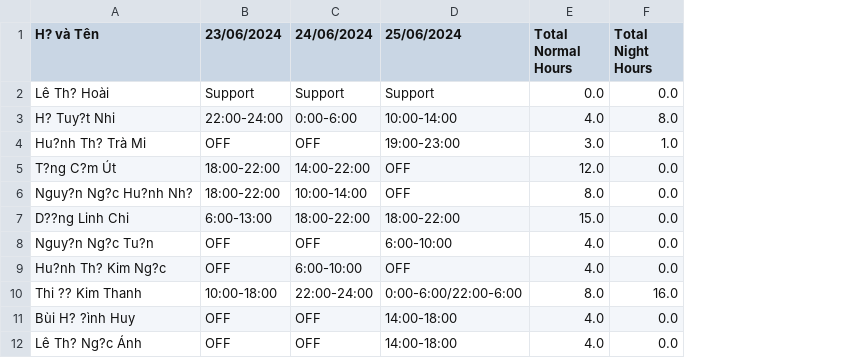
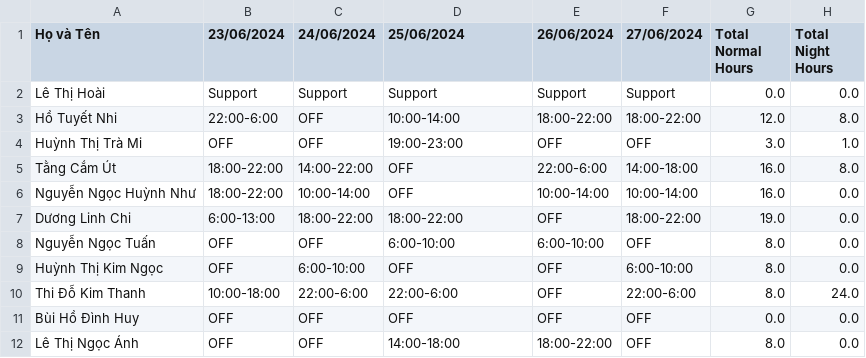
Before and after one commit to TrieuPH/python, a CSV file: Python/Data Analysis/Store/Schedule/23_6-25_6.csv, drawn as a sheet; removed rows and columns are numbered as before the commit, all else as after; the diff names each change by its address in the sheet, - before the commit and + after, or states it on an @@ line.

```diff
--- a/Python/Data Analysis/Store/Schedule/23_6-25_6.csv
+++ b/Python/Data Analysis/Store/Schedule/23_6-25_6.csv
-column A (H? và Tên), rows 2-12: Lê Th? Hoài | H? Tuy?t Nhi | Hu?nh Th? Trà Mi | T?ng C?m Út | Nguy?n Ng?c Hu?nh Nh? | D??ng Linh Chi | Nguy?n Ng?c Tu?n | Hu?nh Th? Kim Ng?c | Thi ?? Kim Thanh | Bùi H? ?ình Huy | Lê Th? Ng?c Ánh
+column A (Họ và Tên), rows 2-12: Lê Thị Hoài | Hồ Tuyết Nhi | Huỳnh Thị Trà Mi | Tằng Cắm Út | Nguyễn Ngọc Huỳnh Như | Dương Linh Chi | Nguyễn Ngọc Tuấn | Huỳnh Thị Kim Ngọc | Thi Đỗ Kim Thanh | Bùi Hồ Đình Huy | Lê Thị Ngọc Ánh
+column E (26/06/2024), rows 2-12: Support | 18:00-22:00 | OFF | 22:00-6:00 | 10:00-14:00 | OFF | 6:00-10:00 | OFF | OFF | OFF | 18:00-22:00
+column F (27/06/2024), rows 2-12: Support | 18:00-22:00 | OFF | 14:00-18:00 | 10:00-14:00 | 18:00-22:00 | OFF | 6:00-10:00 | 22:00-6:00 | OFF | OFF
-B3 (23/06/2024): 22:00-24:00
+B3 (23/06/2024): 22:00-6:00
-C3 (24/06/2024): 0:00-6:00
+C3 (24/06/2024): OFF
-G3 (Total Normal Hours): 4.0
+G3 (Total Normal Hours): 12.0
-G5 (Total Normal Hours): 12.0
+G5 (Total Normal Hours): 16.0
-H5 (Total Night Hours): 0.0
+H5 (Total Night Hours): 8.0
-G6 (Total Normal Hours): 8.0
+G6 (Total Normal Hours): 16.0
-G7 (Total Normal Hours): 15.0
+G7 (Total Normal Hours): 19.0
-G8:G9 (Total Normal Hours): 4.0
+G8:G9 (Total Normal Hours): 8.0
-C10 (24/06/2024): 22:00-24:00
+C10 (24/06/2024): 22:00-6:00
-D10 (25/06/2024): 0:00-6:00/22:00-6:00
+D10 (25/06/2024): 22:00-6:00
-H10 (Total Night Hours): 16.0
+H10 (Total Night Hours): 24.0
-D11 (25/06/2024): 14:00-18:00
+D11 (25/06/2024): OFF
-G11 (Total Normal Hours): 4.0
+G11 (Total Normal Hours): 0.0
-G12 (Total Normal Hours): 4.0
+G12 (Total Normal Hours): 8.0
```
Also changed, not shown: 14 other files.
